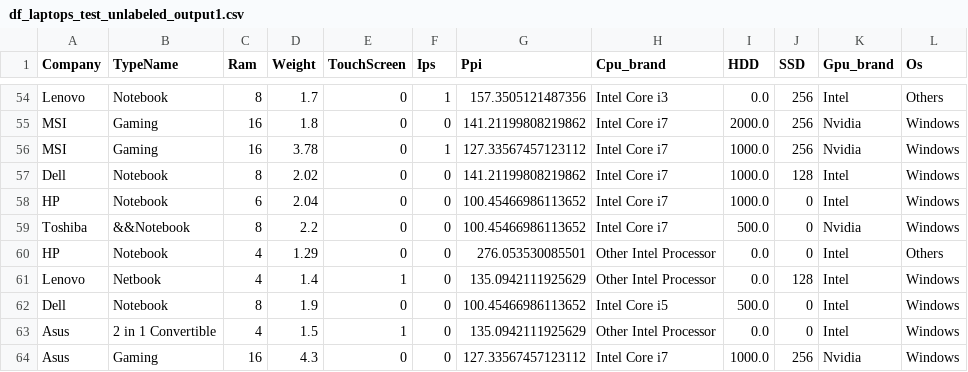
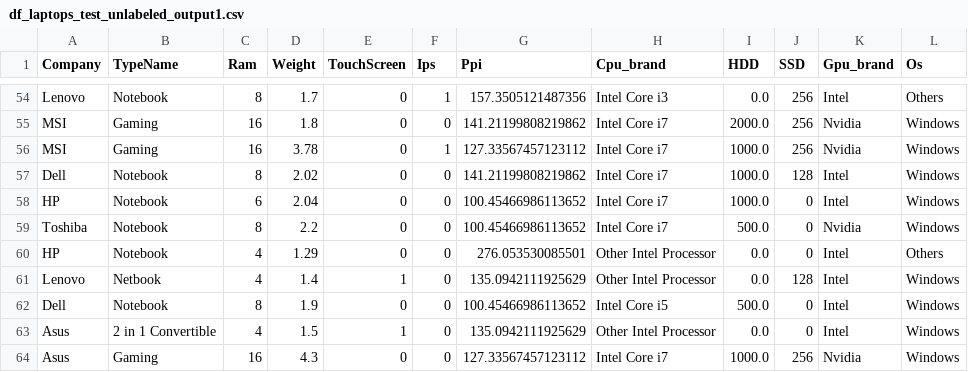
Before and after one commit to ddummann/BI-202302-1, a CSV file: Lab2/data/df_laptops_test_unlabeled_output1.csv, drawn as a sheet; only a part is shown, gaps mark what is left out.

Commit message:
conversion OHE train y test dataframes

```diff
--- a/Lab2/data/df_laptops_test_unlabeled_output1.csv
+++ b/Lab2/data/df_laptops_test_unlabeled_output1.csv
@@ -58,3 +58,3 @@ Dell,Notebook,8,2.02,0,0,141.21199808219862,Intel Core i7,1000.0,128,Intel,Windo
 HP,Notebook,6,2.04,0,0,100.45466986113652,Intel Core i7,1000.0,0,Intel,Windows
-Toshiba,&&Notebook,8,2.2,0,0,100.45466986113652,Intel Core i7,500.0,0,Nvidia,Windows
+Toshiba,Notebook,8,2.2,0,0,100.45466986113652,Intel Core i7,500.0,0,Nvidia,Windows
 HP,Notebook,4,1.29,0,0,276.053530085501,Other Intel Processor,0.0,0,Intel,Others
```
Also changed, not shown: 1 other file.
